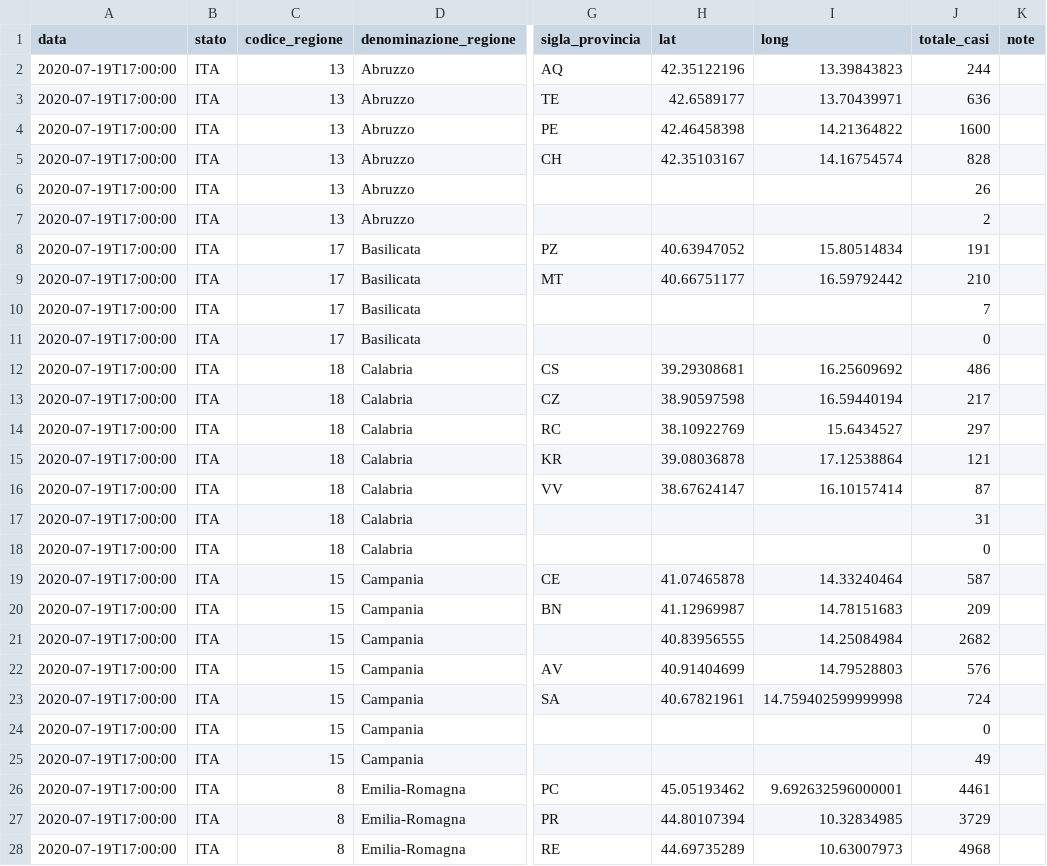
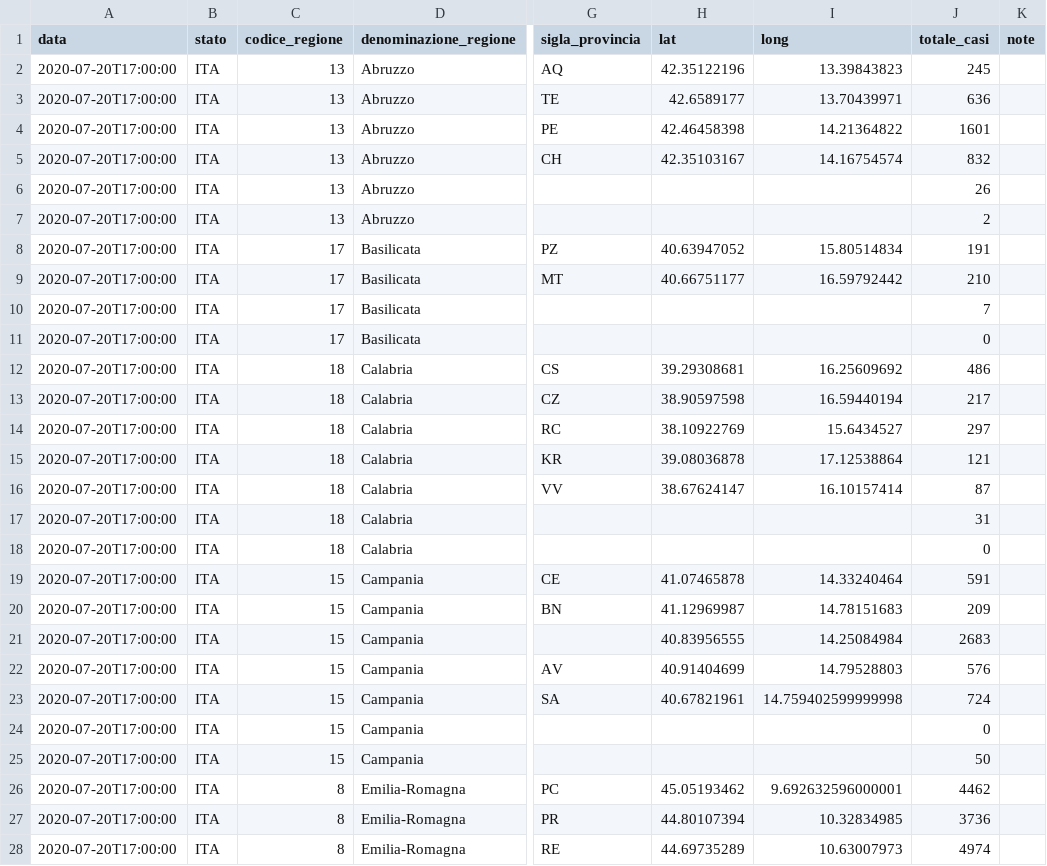
Before and after one commit to Learning-from-the-curve/dashboard-italy, a CSV file: input/dpc-covid19-ita-province-latest.csv, drawn as a sheet; only a part is shown, gaps mark what is left out; the diff covers the shown part only; the diff names each change by its address in the sheet, - before the commit and + after, or states it on an @@ line.

```diff
--- a/input/dpc-covid19-ita-province-latest.csv
+++ b/input/dpc-covid19-ita-province-latest.csv
-A2:A28 (data): 2020-07-19T17:00:00
+A2:A28 (data): 2020-07-20T17:00:00
-J2 (totale_casi): 244
+J2 (totale_casi): 245
-J4 (totale_casi): 1600
+J4 (totale_casi): 1601
-J5 (totale_casi): 828
+J5 (totale_casi): 832
-J19 (totale_casi): 587
+J19 (totale_casi): 591
-J21 (totale_casi): 2682
+J21 (totale_casi): 2683
-J25 (totale_casi): 49
+J25 (totale_casi): 50
-J26 (totale_casi): 4461
+J26 (totale_casi): 4462
-J27 (totale_casi): 3729
+J27 (totale_casi): 3736
-J28 (totale_casi): 4968
+J28 (totale_casi): 4974
```
Also changed, not shown: 158 edited cells elsewhere in this file, input/dpc-covid19-ita-andamento-nazionale.csv, input/dpc-covid19-ita-regioni.csv, 17 other files.
